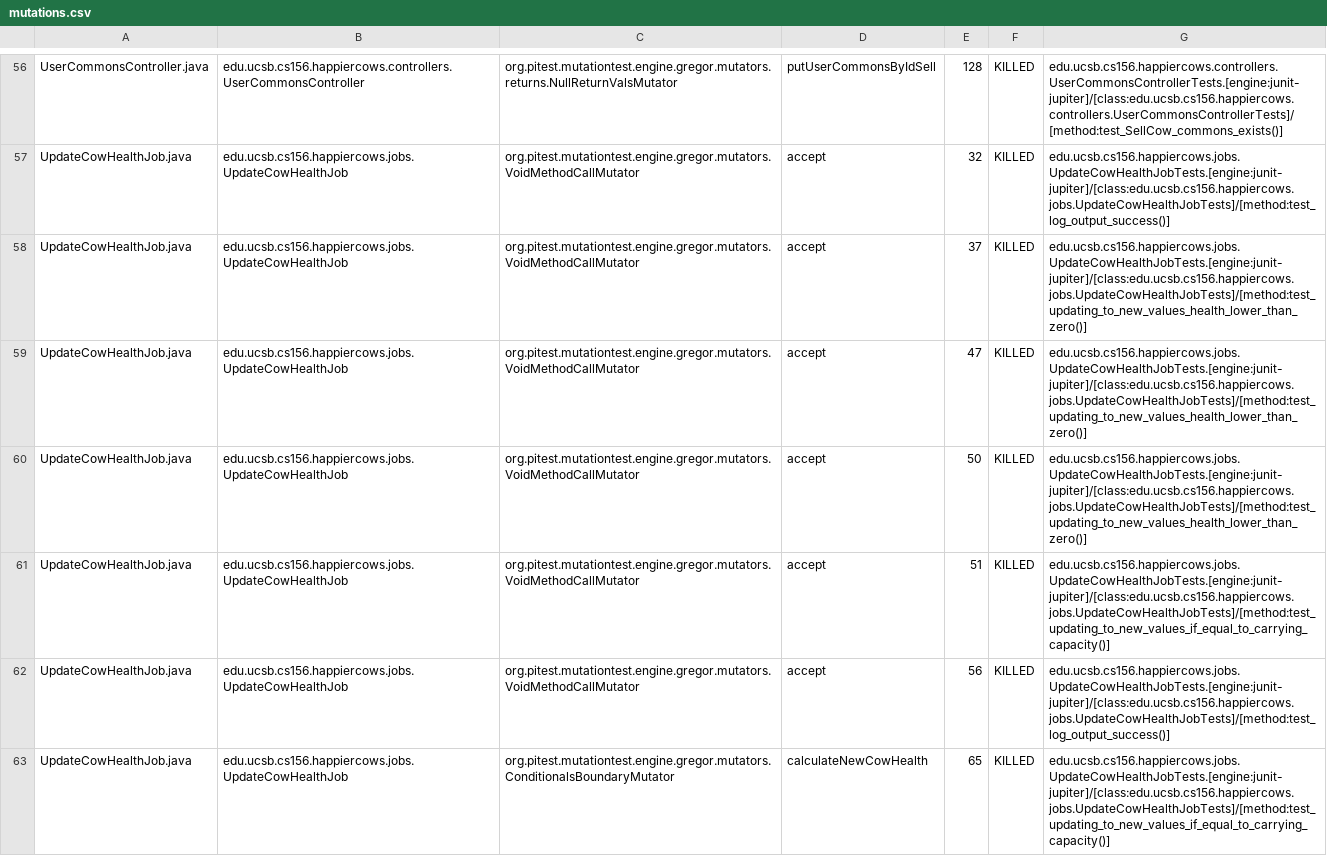
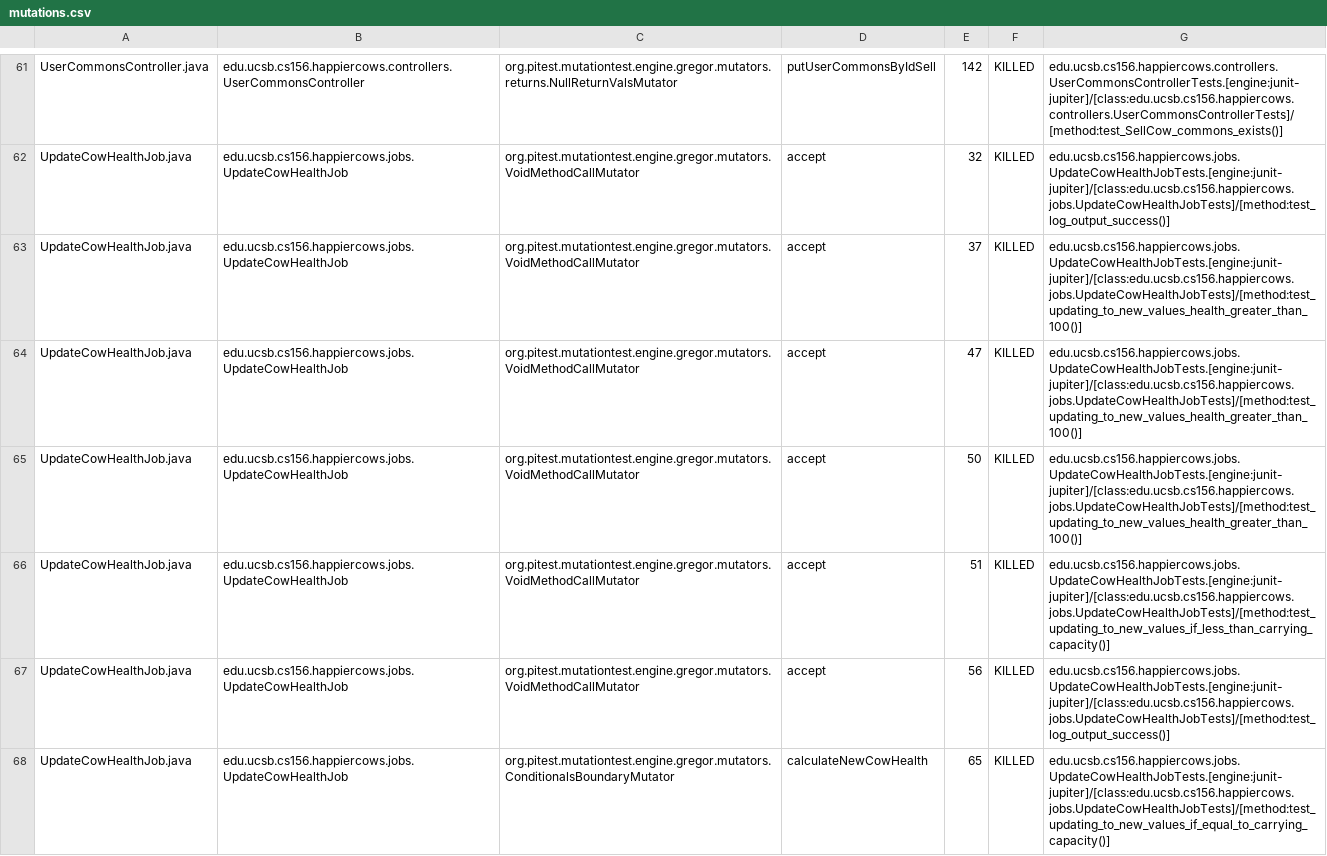
Before and after one commit to ucsb-cs156-s23/proj-happycows-s23-6pm-3, a CSV file: pitest/mutations.csv, drawn as a sheet; only a part is shown, gaps mark what is left out; addresses are those after the commit; the diff covers the shown part only; the diff names each change by its address in the sheet, - before the commit and + after, or states it on an @@ line.

Commit message:
Deploying to gh-pages from @ ucsb-cs156-s23/proj-happycows-s23-6pm-3@4b7aa3b444a7d836afb635ab89184843285ef4f3 🚀

```diff
--- a/pitest/mutations.csv
+++ b/pitest/mutations.csv
-E61: 128
+E61: 142
-G63:G65: edu.ucsb.cs156.happiercows.jobs.UpdateCowHealthJobTests.[engine:junit-jupiter]/[class:edu.ucsb.cs156.happiercows.jobs.UpdateCowHealthJobTests]/[method:test_updating_to_new_values_health_lower_than_zero()]
+G63:G65: edu.ucsb.cs156.happiercows.jobs.UpdateCowHealthJobTests.[engine:junit-jupiter]/[class:edu.ucsb.cs156.happiercows.jobs.UpdateCowHealthJobTests]/[method:test_updating_to_new_values_health_greater_than_100()]
-G66: edu.ucsb.cs156.happiercows.jobs.UpdateCowHealthJobTests.[engine:junit-jupiter]/[class:edu.ucsb.cs156.happiercows.jobs.UpdateCowHealthJobTests]/[method:test_updating_to_new_values_if_equal_to_carrying_capacity()]
+G66: edu.ucsb.cs156.happiercows.jobs.UpdateCowHealthJobTests.[engine:junit-jupiter]/[class:edu.ucsb.cs156.happiercows.jobs.UpdateCowHealthJobTests]/[method:test_updating_to_new_values_if_less_than_carrying_capacity()]
```
Also changed, not shown: 7 added rows and 57 edited cells elsewhere in this file, 26 other files.
